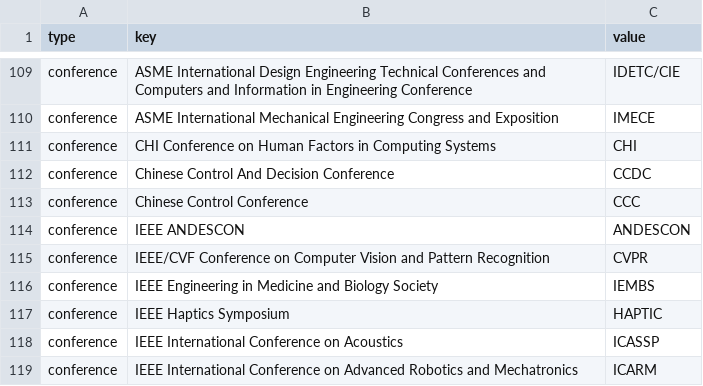
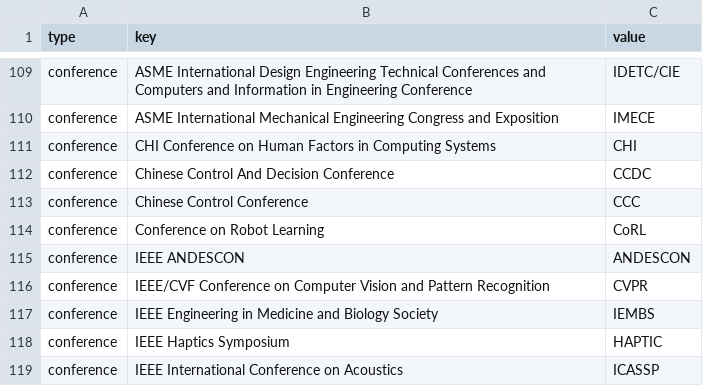
Before and after one commit to HuimingPan/ZoteroScript, a CSV file: JournalAbbr.csv, drawn as a sheet; only a part is shown, gaps mark what is left out; the shorter side is filled out with more unchanged rows.

Commit message:
Add CoRL

```diff
--- a/JournalAbbr.csv
+++ b/JournalAbbr.csv
@@ -113,2 +113,3 @@ conference, Chinese Control And Decision Conference,CCDC
 conference, Chinese Control Conference,CCC
+conference, Conference on Robot Learning, CoRL
 conference, IEEE ANDESCON,ANDESCON
```
